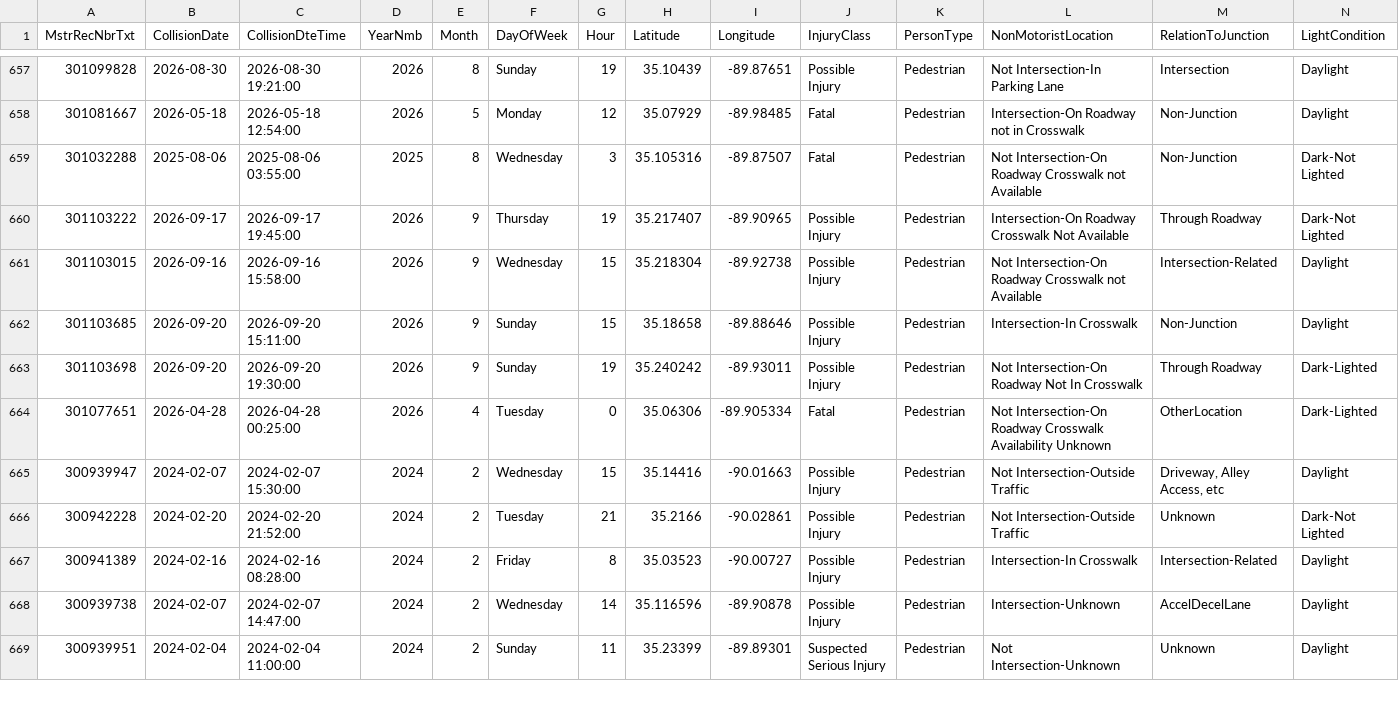
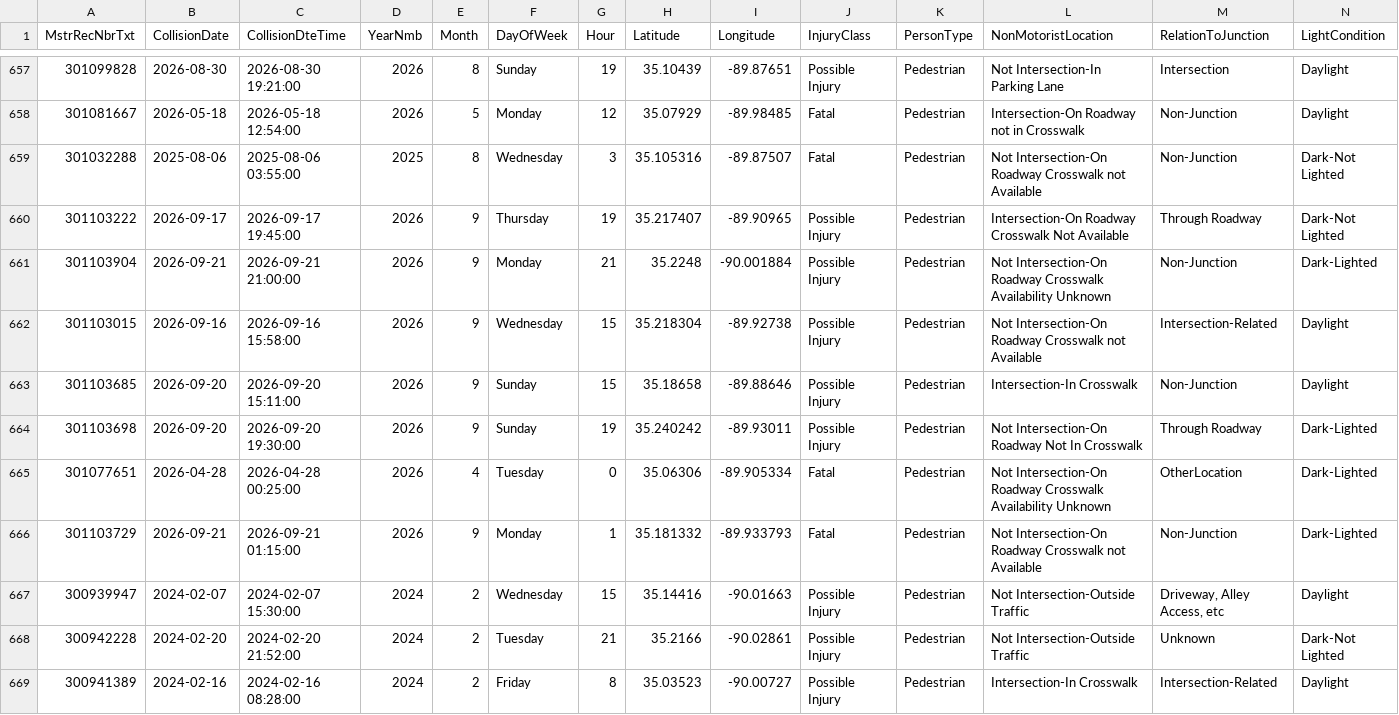
Before and after one commit to sdesai25unc/Memphis-Pedestrian-Incident-Context-Visualizer, a CSV file: data/processed/shelby_crashes_classified_seg.csv, drawn as a sheet; only a part is shown, gaps mark what is left out; the shorter side is filled out with more unchanged rows; rows hold the shown columns only; the diff names each change by its address in the sheet, - before the commit and + after, or states it on an @@ line.

```diff
--- a/data/processed/shelby_crashes_classified_seg.csv
+++ b/data/processed/shelby_crashes_classified_seg.csv
+row 661: 301103904 | 2026-09-21 | 2026-09-21 21:00:00 | 2026 | 9 | Monday | 21 | 35.2248 | -90.001884 | Possible Injury | Pedestrian | Not Intersection-On Roadway Crosswalk Availability Unknown | Non-Junction | Dark-Lighted
+row 666: 301103729 | 2026-09-21 | 2026-09-21 01:15:00 | 2026 | 9 | Monday | 1 | 35.181332 | -89.933793 | Fatal | Pedestrian | Not Intersection-On Roadway Crosswalk not Available | Non-Junction | Dark-Lighted
```
Also changed, not shown: data/processed/shelby_crashes_classified.csv, data/processed/shelby_crashes_final.csv, 15 other files.
